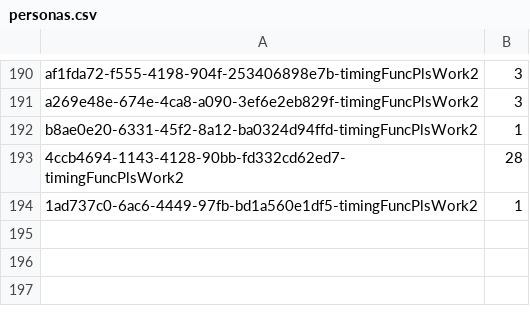
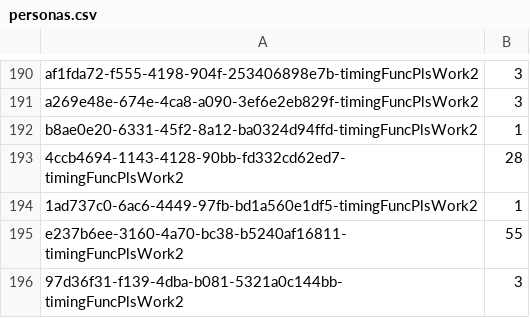
Before and after one commit to andrewf28/leads, a CSV file: processing_files/personas.csv, drawn as a sheet; only a part is shown, gaps mark what is left out; the diff names each change by its address in the sheet, - before the commit and + after, or states it on an @@ line.

```diff
--- a/processing_files/personas.csv
+++ b/processing_files/personas.csv
+row 195: e237b6ee-3160-4a70-bc38-b5240af16811-timingFuncPlsWork2 | 55
+row 196: 97d36f31-f139-4dba-b081-5321a0c144bb-timingFuncPlsWork2 | 3
```
Also changed, not shown: 2 other files.
